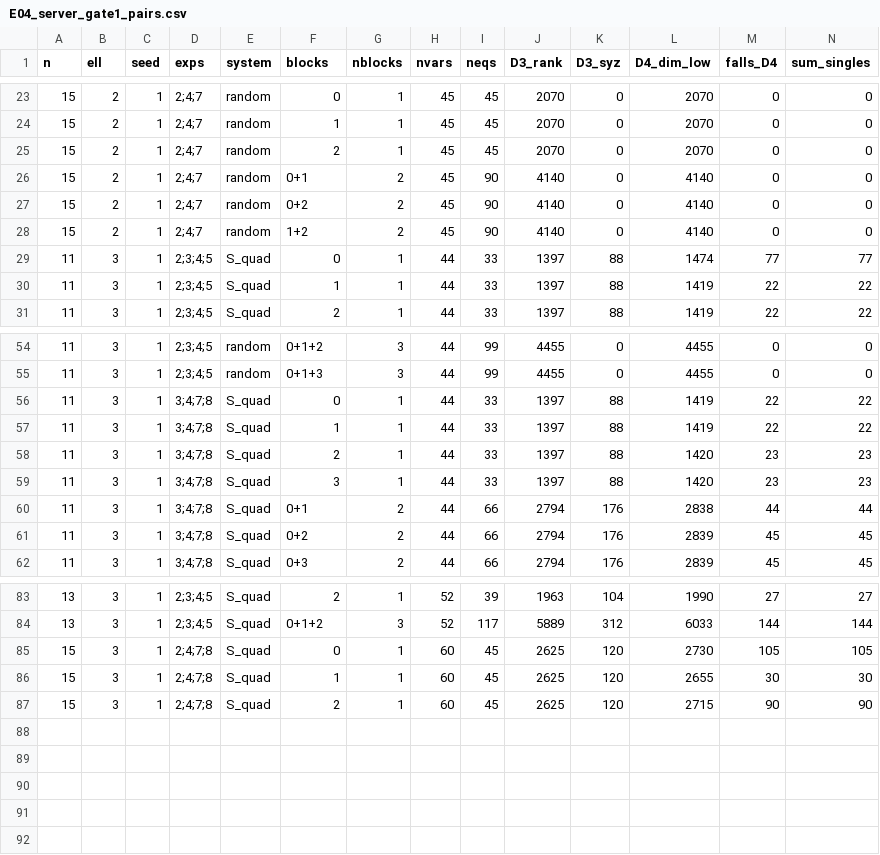
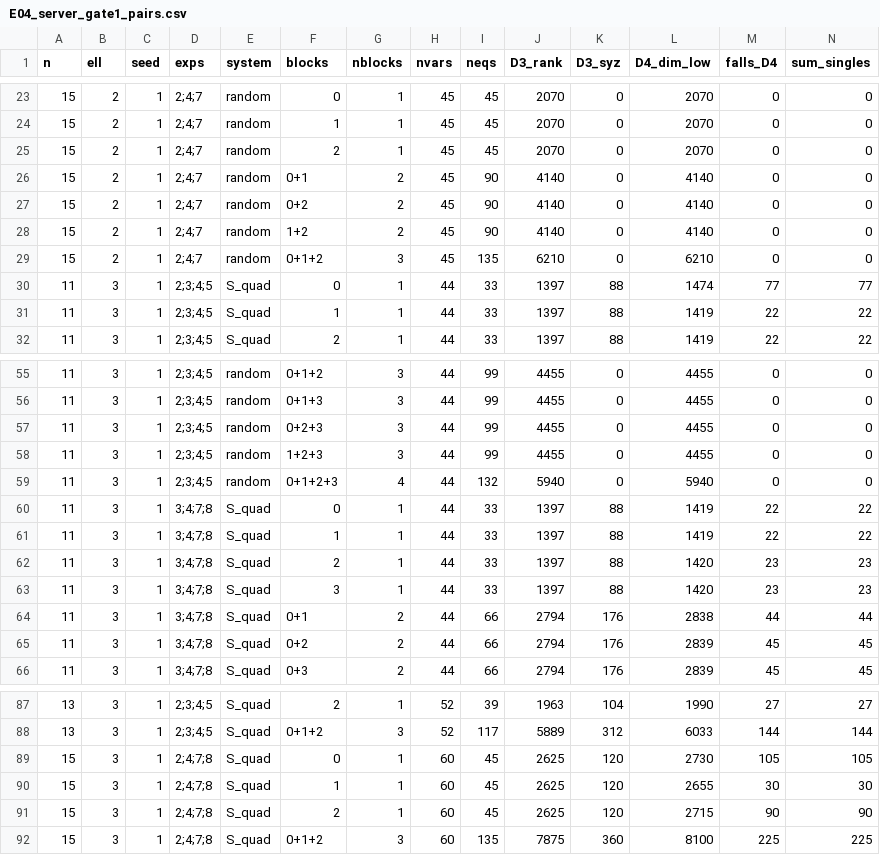
Before and after one commit to renxingwei0808/AIM3, a CSV file: results/E04_server_gate1_pairs.csv, drawn as a sheet; only a part is shown, gaps mark what is left out; rows hold the shown columns only; the diff names each change by its address in the sheet, - before the commit and + after, or states it on an @@ line.

```diff
--- a/results/E04_server_gate1_pairs.csv
+++ b/results/E04_server_gate1_pairs.csv
+row 29: 15 | 2 | 1 | 2;4;7 | random | 0+1+2 | 3 | 45 | 135 | 6210 | 0 | 6210 | 0 | 0
+row 57: 11 | 3 | 1 | 2;3;4;5 | random | 0+2+3 | 3 | 44 | 99 | 4455 | 0 | 4455 | 0 | 0
+row 58: 11 | 3 | 1 | 2;3;4;5 | random | 1+2+3 | 3 | 44 | 99 | 4455 | 0 | 4455 | 0 | 0
+row 59: 11 | 3 | 1 | 2;3;4;5 | random | 0+1+2+3 | 4 | 44 | 132 | 5940 | 0 | 5940 | 0 | 0
+row 92: 15 | 3 | 1 | 2;4;7;8 | S_quad | 0+1+2 | 3 | 60 | 135 | 7875 | 360 | 8100 | 225 | 225
```
Also changed, not shown: results/E04_f4_degrees.csv, results/E04_server_gate1.csv, 8 other files.
